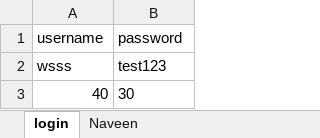
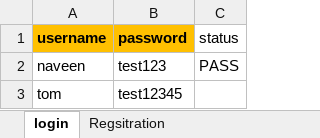
Before and after one commit to naveenanimation20/NewExcelUtil2020_ApachePOI, an Excel workbook: target/classes/com/excel/lib/util/SampleExcel.xlsx, sheet login, drawn as a sheet; values as stored, in another font and other column widths than the file's, no borders; removed rows and columns are numbered as before the commit, all else as after; the diff names each change by its address in the sheet, - before the commit and + after, or states it on an @@ line.

```diff
--- a/target/classes/com/excel/lib/util/SampleExcel.xlsx (sheet login)
+++ b/target/classes/com/excel/lib/util/SampleExcel.xlsx (sheet login)
-sheet tab: Naveen
+sheet tab: Regsitration
+column C (status), row 2: PASS
@@ A1:B1 fill: none → #FFC000, bold: off → on @@
-A2 (username): wsss
+A2 (username): naveen
-row 3: 40 | 30
+row 3: tom | test12345
```
Also changed, not shown: sheet Regsitration, src/main/java/com/excel/lib/util/SampleExcel.xlsx, 24 other files.
